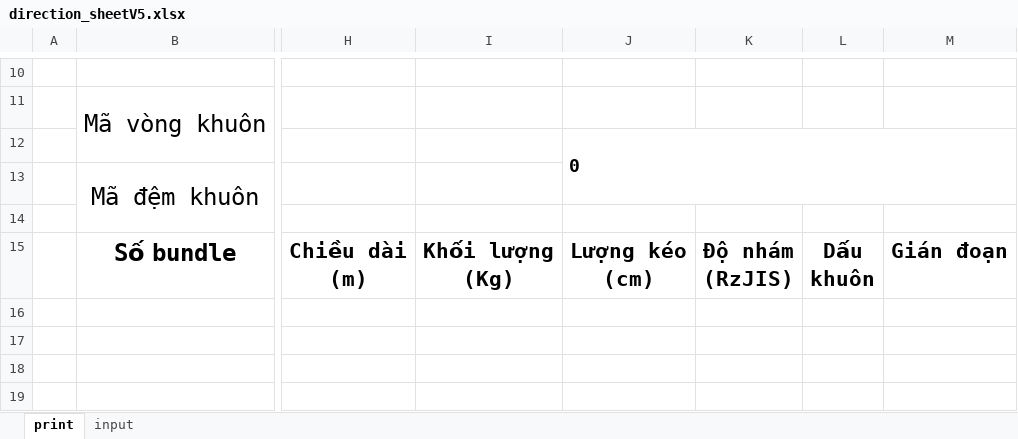
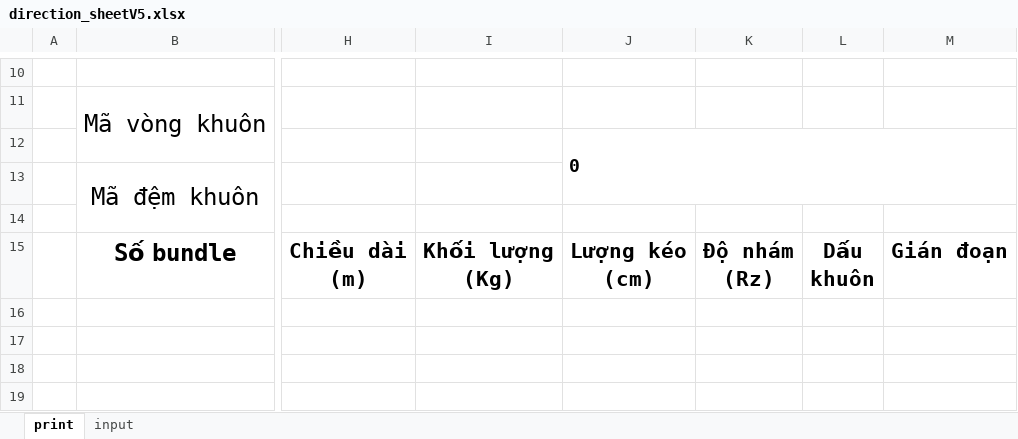
Before and after one commit to MVC0712/exd11, an Excel workbook: py/direction_sheetV5.xlsx, sheet print, drawn as a sheet; only a part is shown, gaps mark what is left out; values as stored, in another font and other column widths than the file's, no borders; charts and pictures not drawn; ↵ is a line break in a cell; the diff names each change by its address in the sheet, - before the commit and + after, or states it on an @@ line.

```diff
--- a/py/direction_sheetV5.xlsx (sheet print)
+++ b/py/direction_sheetV5.xlsx (sheet print)
-K15: Độ nhám ↵ (RzJIS)
+K15: Độ nhám ↵ (Rz)
```
Also changed, not shown: py/direction_sheet.xlsx, 17 other files.
